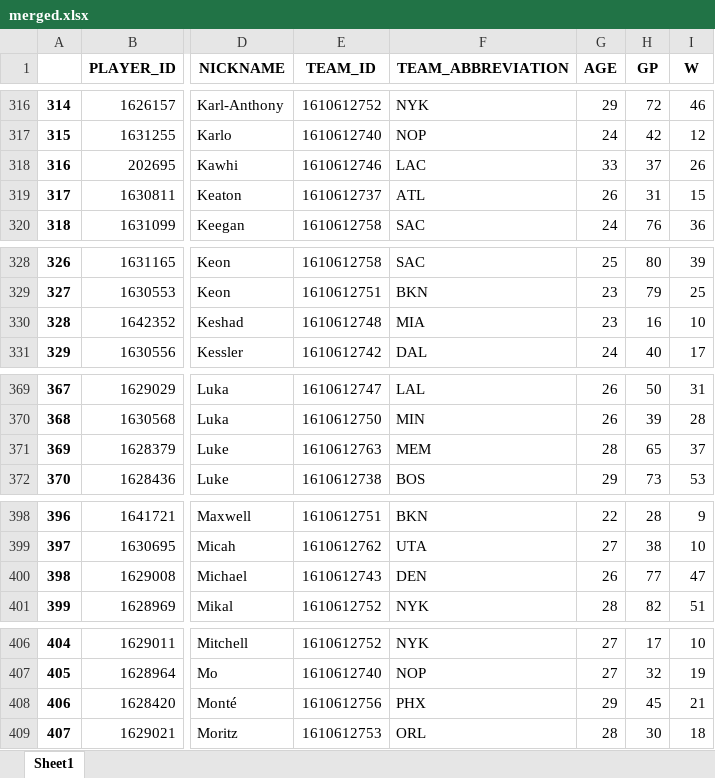
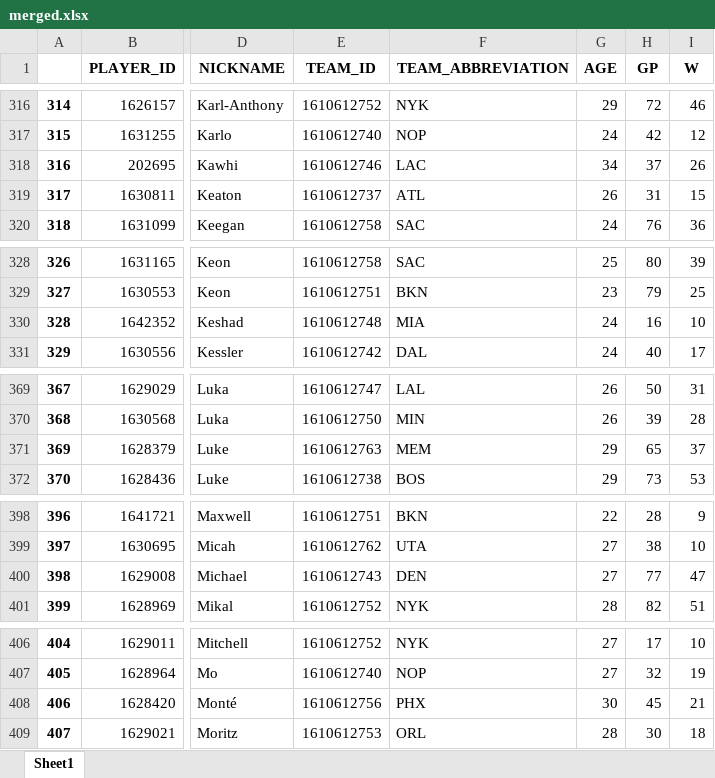
Before and after one commit to amanster22/PlayerGaugeAI, an Excel workbook: database/merged.xlsx, sheet Sheet1, drawn as a sheet; only a part is shown, gaps mark what is left out; values as stored, in another font and other column widths than the file's, no borders; the diff covers the shown part only; the diff names each change by its address in the sheet, - before the commit and + after, or states it on an @@ line.

```diff
--- a/database/merged.xlsx (sheet Sheet1)
+++ b/database/merged.xlsx (sheet Sheet1)
-G318 (AGE): 33
+G318 (AGE): 34
-G330 (AGE): 23
+G330 (AGE): 24
-G371 (AGE): 28
+G371 (AGE): 29
-G400 (AGE): 26
+G400 (AGE): 27
-G408 (AGE): 29
+G408 (AGE): 30
```
Also changed, not shown: 14 edited cells elsewhere in this sheet, database/UPDATED.xlsx, 5 other files.
